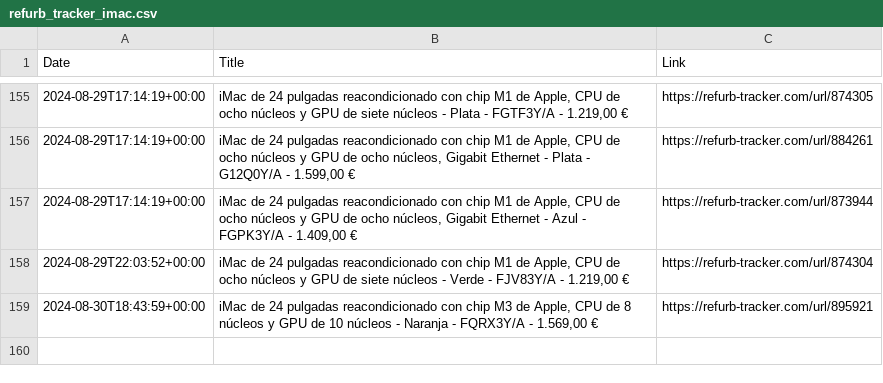
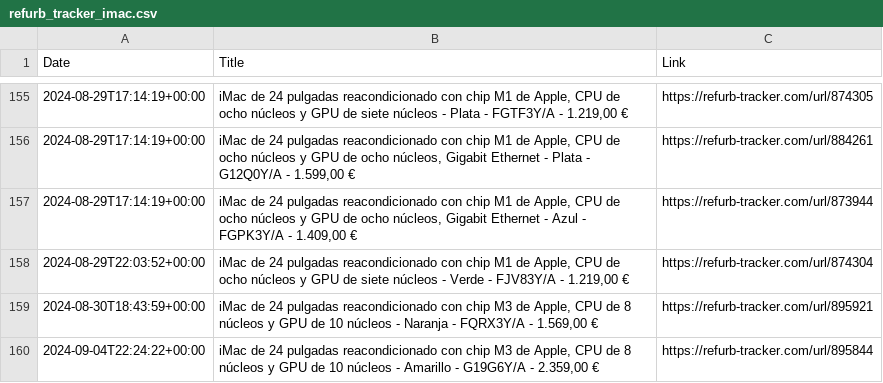
Before and after one commit to felconmar/refurb-tracker-history, a CSV file: data/es/refurb_tracker_imac.csv, drawn as a sheet; only a part is shown, gaps mark what is left out; the diff names each change by its address in the sheet, - before the commit and + after, or states it on an @@ line.

```diff
--- a/data/es/refurb_tracker_imac.csv
+++ b/data/es/refurb_tracker_imac.csv
+row 160: 2024-09-04T22:24:22+00:00 | iMac de 24 pulgadas reacondicionado con chip M3 de Apple, CPU de 8 núcleos y GPU de 10 núcleos - Amarillo - G19G6Y/A - 2.359,00 € | https://refurb-tracker.com/url/895844
```
Also changed, not shown: data/ie/refurb_tracker_macbookpro.csv, data/uk/refurb_tracker_macbookpro.csv, 1 other file.
